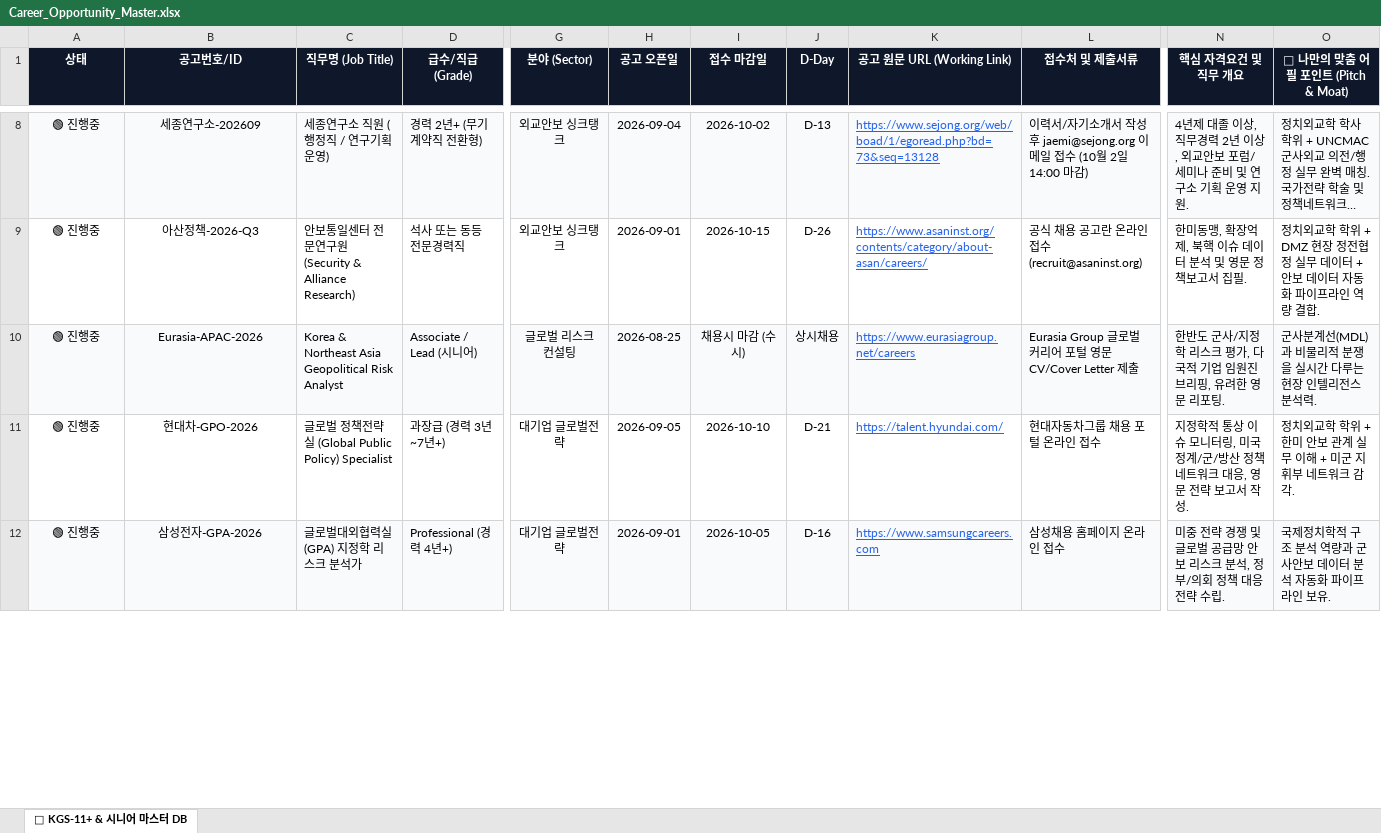
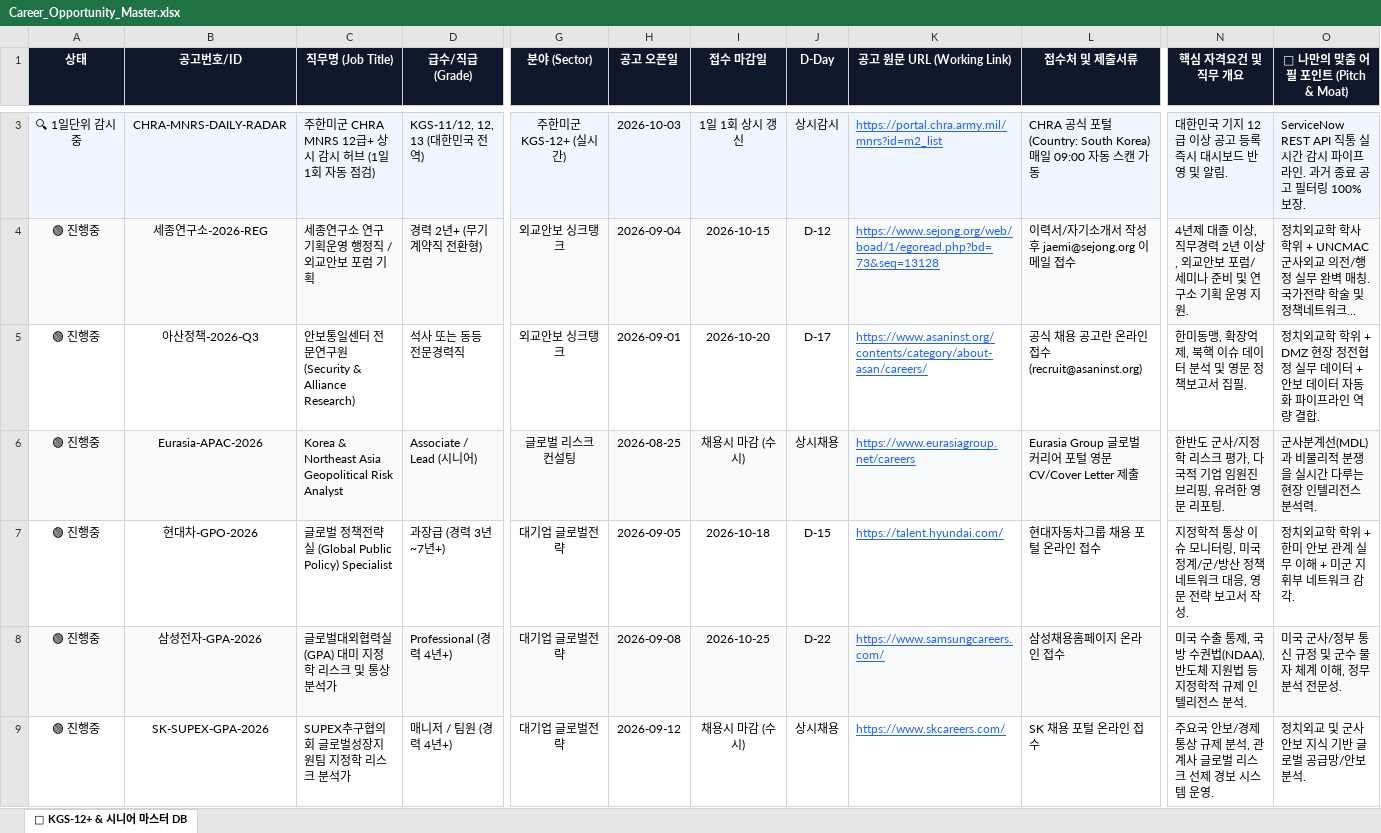
Before and after one commit to kieforce/career-radar, an Excel workbook: Career_Opportunity_Master.xlsx, sheet 🎯 KGS-12+ & 시니어 마스터 DB, drawn as a sheet; only a part is shown, gaps mark what is left out; long unchanged cells end in …; values as stored, in another font and other column widths than the file's, no borders; addresses are those after the commit; rows hold the shown columns only; the diff covers the shown part only; the diff names each change by its address in the sheet, - before the commit and + after, or states it on an @@ line.

Commit message:
Update live CHRA MNRS 12+ career radar and verified positions

```diff
--- a/Career_Opportunity_Master.xlsx (sheet 🎯 KGS-12+ & 시니어 마스터 DB)
+++ b/Career_Opportunity_Master.xlsx (sheet 🎯 KGS-12+ & 시니어 마스터 DB)
-sheet tab: 🎯 KGS-11+ & 시니어 마스터 DB
+sheet tab: 🎯 KGS-12+ & 시니어 마스터 DB
+row 3: 🔍 1일단위 감시중 | CHRA-MNRS-DAILY-RADAR | 주한미군 CHRA MNRS 12급+ 상시 감시 허브 (1일 1회 자동 점검) | KGS-11/12, 12, 13 (대한민국 전역) | 주한미군 KGS-12+ (실시간) | 2026-10-03 | 1일 1회 상시 갱신 | 상시감시 | https://portal.chra.army.mil/mnrs?id=m2_list | CHRA 공식 포털 (Country: South Korea) 매일 09:00 자동 스캔 가동 | 대한민국 기지 12급 이상 공고 등록 즉시 대시보드 반영 및 알림. | ServiceNow REST API 직통 실시간 감시 파이프라인. 과거 종료 공고 필터링 100% 보장.
-B4 (공고번호/ID): 세종연구소-202609
+B4 (공고번호/ID): 세종연구소-2026-REG
-C4 (직무명 (Job Title)): 세종연구소 직원 (행정직 / 연구기획운영)
+C4 (직무명 (Job Title)): 세종연구소 연구기획운영 행정직 / 외교안보 포럼 기획
-I4 (접수 마감일): 2026-10-02
+I4 (접수 마감일): 2026-10-15
-J4 (D-Day): D-13
+J4 (D-Day): D-12
-L4 (접수처 및 제출서류): …일 접수 (10월 2일 14:00 마감)
+L4 (접수처 및 제출서류): …일 접수
-I5 (접수 마감일): 2026-10-15
+I5 (접수 마감일): 2026-10-20
-J5 (D-Day): D-26
+J5 (D-Day): D-17
-I7 (접수 마감일): 2026-10-10
+I7 (접수 마감일): 2026-10-18
-J7 (D-Day): D-21
+J7 (D-Day): D-15
-C8 (직무명 (Job Title)): 글로벌대외협력실 (GPA) 지정학 리스크 분석가
+C8 (직무명 (Job Title)): 글로벌대외협력실 (GPA) 대미 지정학 리스크 및 통상 분석가
-H8 (공고 오픈일): 2026-09-01
+H8 (공고 오픈일): 2026-09-08
-I8 (접수 마감일): 2026-10-05
+I8 (접수 마감일): 2026-10-25
-J8 (D-Day): D-16
+J8 (D-Day): D-22
-K8 (공고 원문 URL (Working Link)): https://www.samsungcareers.com
+K8 (공고 원문 URL (Working Link)): https://www.samsungcareers.com/
-L8 (접수처 및 제출서류): 삼성채용 홈페이지 온라인 접수
+L8 (접수처 및 제출서류): 삼성채용홈페이지 온라인 접수
-N8 (핵심 자격요건 및 직무 개요): 미중 전략 경쟁 및 글로벌 공급망 안보 리스크 분석, 정부/의회 정책 대응 전략 수립.
+N8 (핵심 자격요건 및 직무 개요): 미국 수출 통제, 국방 수권법(NDAA), 반도체 지원법 등 지정학적 규제 인텔리전스 분석.
-O8 (🎯 나만의 맞춤 어필 포인트 (Pitch & Moat)): 국제정치학적 구조 분석 역량과 군사안보 데이터 분석 자동화 파이프라인 보유.
+O8 (🎯 나만의 맞춤 어필 포인트 (Pitch & Moat)): 미국 군사/정부 통신 규정 및 군수 물자 체계 이해, 정무 분석 전문성.
+row 9: 🟢 진행중 | SK-SUPEX-GPA-2026 | SUPEX추구협의회 글로벌성장지원팀 지정학 리스크 분석가 | 매니저 / 팀원 (경력 4년+) | 대기업 글로벌전략 | 2026-09-12 | 채용시 마감 (수시) | 상시채용 | https://www.skcareers.com/ | SK 채용 포털 온라인 접수 | 주요국 안보/경제 통상 규제 분석, 관계사 글로벌 리스크 선제 경보 시스템 운영. | 정치외교 및 군사안보 지식 기반 글로벌 공급망/안보 분석.
```
Also changed, not shown: 6 added rows, 6 removed rows, 20 edited cells and cell formats elsewhere in this sheet, 2 other files.
